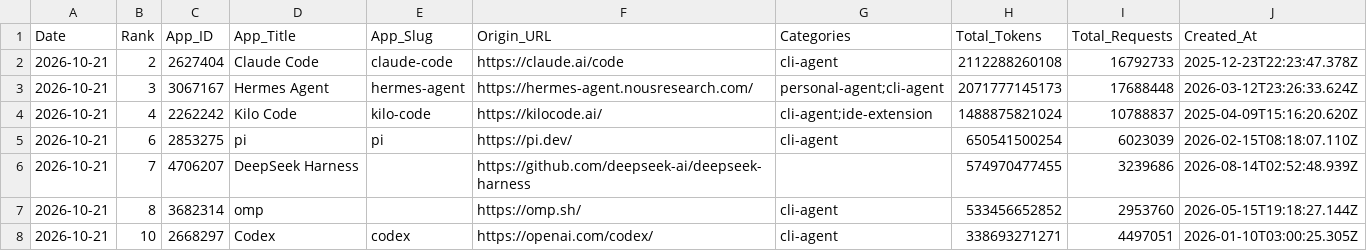
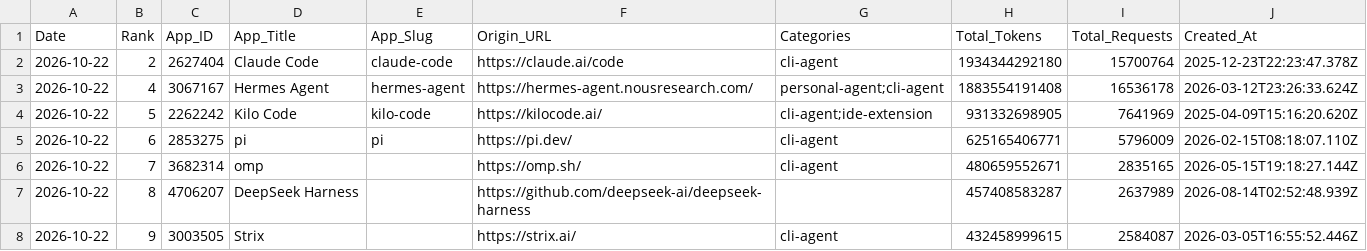
Before and after one commit to Kenneth-Top/workflows-, a CSV file: openrouter_apps_records.csv, drawn as a sheet; only a part is shown; the diff covers the shown part only.

```diff
--- a/openrouter_apps_records.csv
+++ b/openrouter_apps_records.csv
@@ -1,8 +1,8 @@
 Date,Rank,App_ID,App_Title,App_Slug,Origin_URL,Categories,Total_Tokens,Total_Requests,Created_At
-2026-10-21,2,2627404,Claude Code,claude-code,https://claude.ai/code,cli-agent,2112288260108,16792733,2025-12-23T22:23:47.378Z
-2026-10-21,3,3067167,Hermes Agent,hermes-agent,https://hermes-agent.nousresearch.com/,personal-agent;cli-agent,2071777145173,17688448,2026-03-12T23:26:33.624Z
-2026-10-21,4,2262242,Kilo Code,kilo-code,https://kilocode.ai/,cli-agent;ide-extension,1488875821024,10788837,2025-04-09T15:16:20.620Z
-2026-10-21,6,2853275,pi,pi,https://pi.dev/,cli-agent,650541500254,6023039,2026-02-15T08:18:07.110Z
-2026-10-21,7,4706207,DeepSeek Harness,,https://github.com/deepseek-ai/deepseek-harness,,574970477455,3239686,2026-08-14T02:52:48.939Z
-2026-10-21,8,3682314,omp,,https://omp.sh/,cli-agent,533456652852,2953760,2026-05-15T19:18:27.144Z
-2026-10-21,10,2668297,Codex,codex,https://openai.com/codex/,cli-agent,338693271271,4497051,2026-01-10T03:00:25.305Z
+2026-10-22,2,2627404,Claude Code,claude-code,https://claude.ai/code,cli-agent,1934344292180,15700764,2025-12-23T22:23:47.378Z
+2026-10-22,4,3067167,Hermes Agent,hermes-agent,https://hermes-agent.nousresearch.com/,personal-agent;cli-agent,1883554191408,16536178,2026-03-12T23:26:33.624Z
+2026-10-22,5,2262242,Kilo Code,kilo-code,https://kilocode.ai/,cli-agent;ide-extension,931332698905,7641969,2025-04-09T15:16:20.620Z
+2026-10-22,6,2853275,pi,pi,https://pi.dev/,cli-agent,625165406771,5796009,2026-02-15T08:18:07.110Z
+2026-10-22,7,3682314,omp,,https://omp.sh/,cli-agent,480659552671,2835165,2026-05-15T19:18:27.144Z
+2026-10-22,8,4706207,DeepSeek Harness,,https://github.com/deepseek-ai/deepseek-harness,,457408583287,2637989,2026-08-14T02:52:48.939Z
+2026-10-22,9,3003505,Strix,,https://strix.ai/,cli-agent,432458999615,2584087,2026-03-05T16:55:52.446Z
```
Also changed, not shown: 1 added row, 1 removed row and 88 edited cells elsewhere in this file, openrouter_category_usage_records.csv, openrouter_market_share_records.csv, 2 other files.
